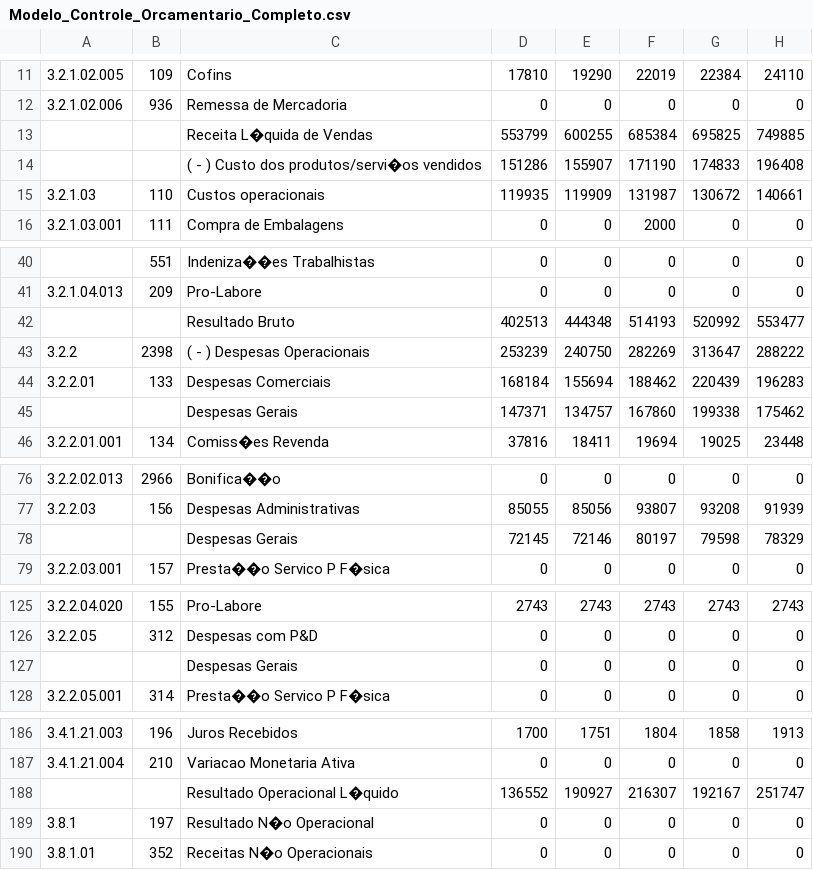
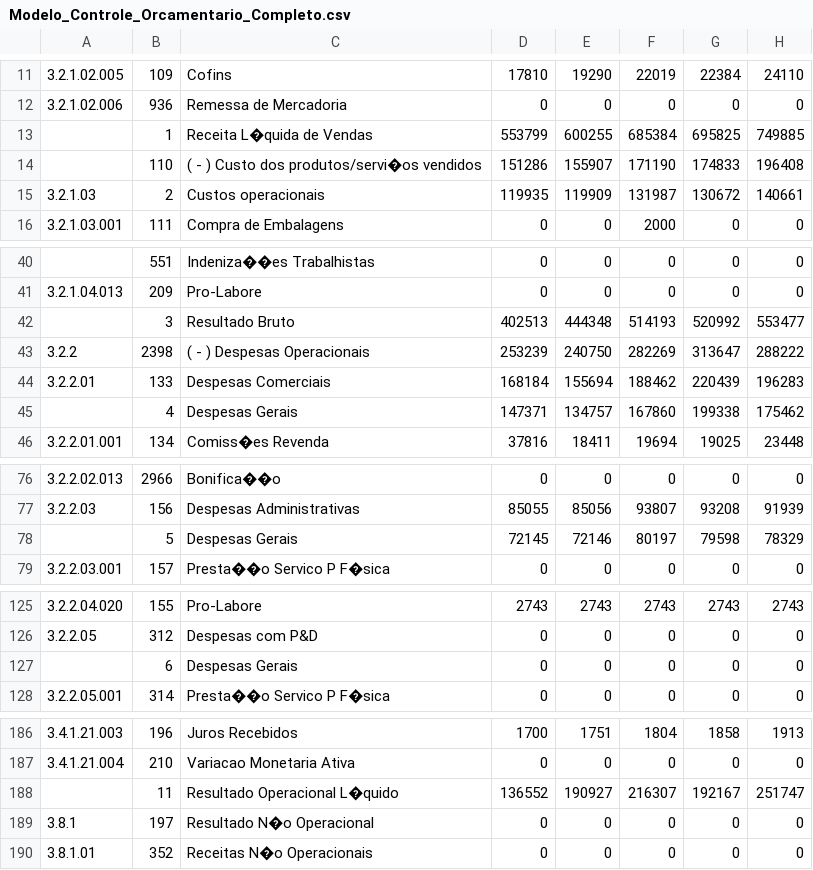
Before and after one commit to LucasAlegre/ControleDeOrcamento, a CSV file: Modelo_Controle_Orcamentario_Completo.csv, drawn as a sheet; only a part is shown, gaps mark what is left out; the diff covers the shown part only; the diff names each change by its address in the sheet, - before the commit and + after, or states it on an @@ line.

```diff
--- a/Modelo_Controle_Orcamentario_Completo.csv
+++ b/Modelo_Controle_Orcamentario_Completo.csv
-B13: (empty)
+B13: 1
-B14: (empty)
+B14: 110
-B15: 110
+B15: 2
-B42: (empty)
+B42: 3
-B45: (empty)
+B45: 4
-B78: (empty)
+B78: 5
-B127: (empty)
+B127: 6
-B188: (empty)
+B188: 11
```
Also changed, not shown: 16 edited cells elsewhere in this file, 4 other files.
